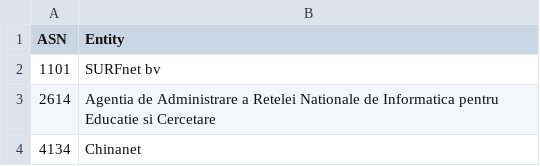
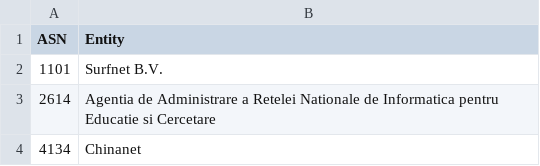
Before and after one commit to AndrewDaws/bad-asn-list, a CSV file: bad-asn-list-risky.csv, drawn as a sheet; only a part is shown.

```diff
--- a/bad-asn-list-risky.csv
+++ b/bad-asn-list-risky.csv
@@ -1,3 +1,3 @@
 ASN,Entity
-1101,"SURFnet bv"
+1101,"Surfnet B.V."
 2614,"Agentia de Administrare a Retelei Nationale de Informatica pentru Educatie si Cercetare"
```
Also changed, not shown: bad-asn-list.csv.
